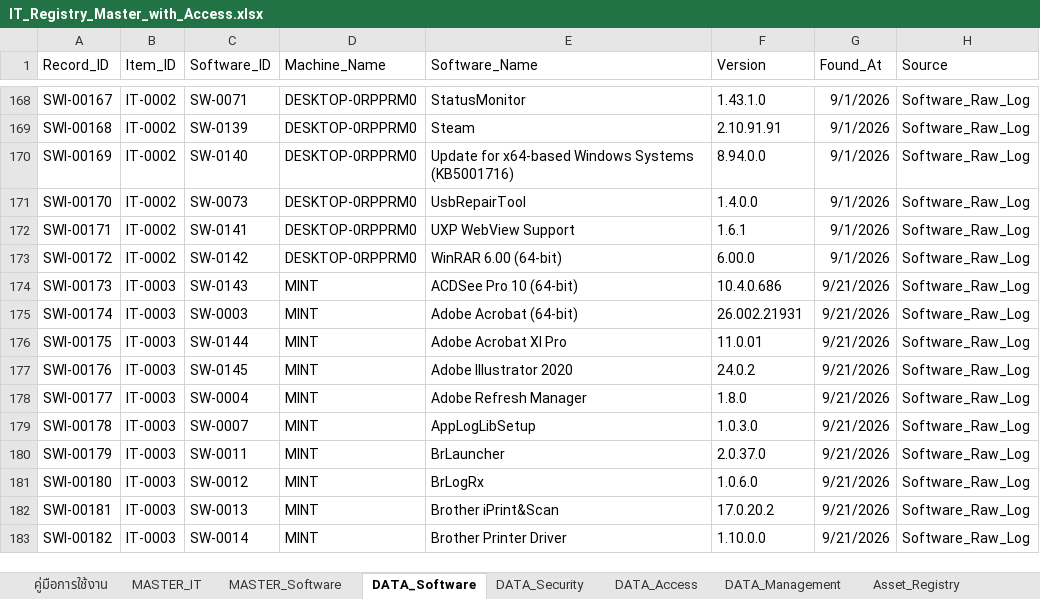
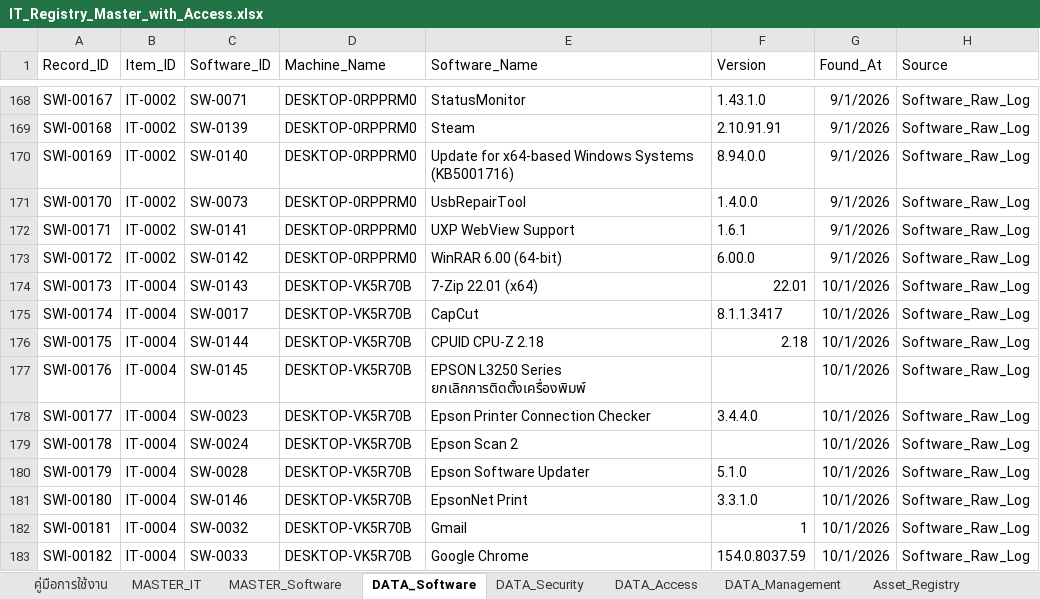
Before and after one commit to IT-htg/Executive, an Excel workbook: IT_Registry_Master_with_Access.xlsx, sheet DATA_Software, drawn as a sheet; only a part is shown, gaps mark what is left out; values as stored, in another font and other column widths than the file's, no borders; charts and pictures not drawn; the diff covers the shown part only; the diff names each change by its address in the sheet, - before the commit and + after, or states it on an @@ line.

Commit message:
Auto-update dashboard data 2026-10-03 09:46

```diff
--- a/IT_Registry_Master_with_Access.xlsx (sheet DATA_Software)
+++ b/IT_Registry_Master_with_Access.xlsx (sheet DATA_Software)
-B174:B183 (Item_ID): IT-0003
+B174:B183 (Item_ID): IT-0004
-D174:D183 (Machine_Name): MINT
+D174:D183 (Machine_Name): DESKTOP-VK5R70B
-E174 (Software_Name): ACDSee Pro 10 (64-bit)
+E174 (Software_Name): 7-Zip 22.01 (x64)
-F174 (Version): 10.4.0.686
+F174 (Version): 22.01
-G174:G183 (Found_At): 9/21/2026
+G174:G183 (Found_At): 10/1/2026
-C175 (Software_ID): SW-0003
+C175 (Software_ID): SW-0017
-E175 (Software_Name): Adobe Acrobat (64-bit)
+E175 (Software_Name): CapCut
-F175 (Version): 26.002.21931
+F175 (Version): 8.1.1.3417
-E176 (Software_Name): Adobe Acrobat XI Pro
+E176 (Software_Name): CPUID CPU-Z 2.18
-F176 (Version): 11.0.01
+F176 (Version): 2.18
-E177 (Software_Name): Adobe Illustrator 2020
+E177 (Software_Name): EPSON L3250 Series ยกเลิกการติดตั้งเครื่องพิมพ์
-F177 (Version): 24.0.2
+F177 (Version): (empty)
-C178 (Software_ID): SW-0004
+C178 (Software_ID): SW-0023
-E178 (Software_Name): Adobe Refresh Manager
+E178 (Software_Name): Epson Printer Connection Checker
-F178 (Version): 1.8.0
+F178 (Version): 3.4.4.0
-C179 (Software_ID): SW-0007
+C179 (Software_ID): SW-0024
-E179 (Software_Name): AppLogLibSetup
+E179 (Software_Name): Epson Scan 2
-F179 (Version): 1.0.3.0
+F179 (Version): (empty)
-C180 (Software_ID): SW-0011
+C180 (Software_ID): SW-0028
-E180 (Software_Name): BrLauncher
+E180 (Software_Name): Epson Software Updater
-F180 (Version): 2.0.37.0
+F180 (Version): 5.1.0
-C181 (Software_ID): SW-0012
+C181 (Software_ID): SW-0146
-E181 (Software_Name): BrLogRx
+E181 (Software_Name): EpsonNet Print
-F181 (Version): 1.0.6.0
+F181 (Version): 3.3.1.0
-C182 (Software_ID): SW-0013
+C182 (Software_ID): SW-0032
-E182 (Software_Name): Brother iPrint&Scan
+E182 (Software_Name): Gmail
-F182 (Version): 17.0.20.2
+F182 (Version): 1
-C183 (Software_ID): SW-0014
+C183 (Software_ID): SW-0033
-E183 (Software_Name): Brother Printer Driver
+E183 (Software_Name): Google Chrome
-F183 (Version): 1.10.0.0
+F183 (Version): 154.0.8037.59
```
Also changed, not shown: 2 removed rows and 716 edited cells elsewhere in this sheet, sheet Software_Raw_Log, sheet MASTER_Software, sheet DATA_Access, sheet DATA_Security, sheet Security_Status, sheet MASTER_IT, 1 more sheet.
